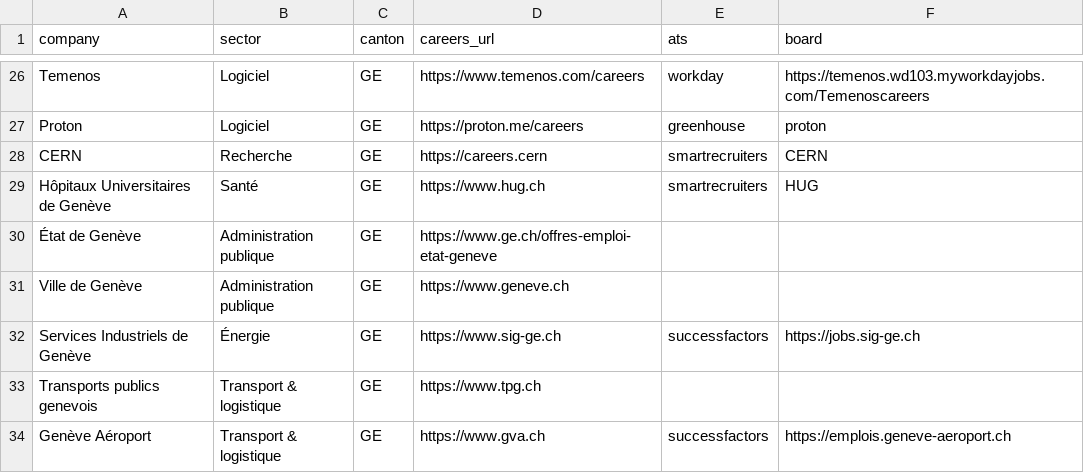
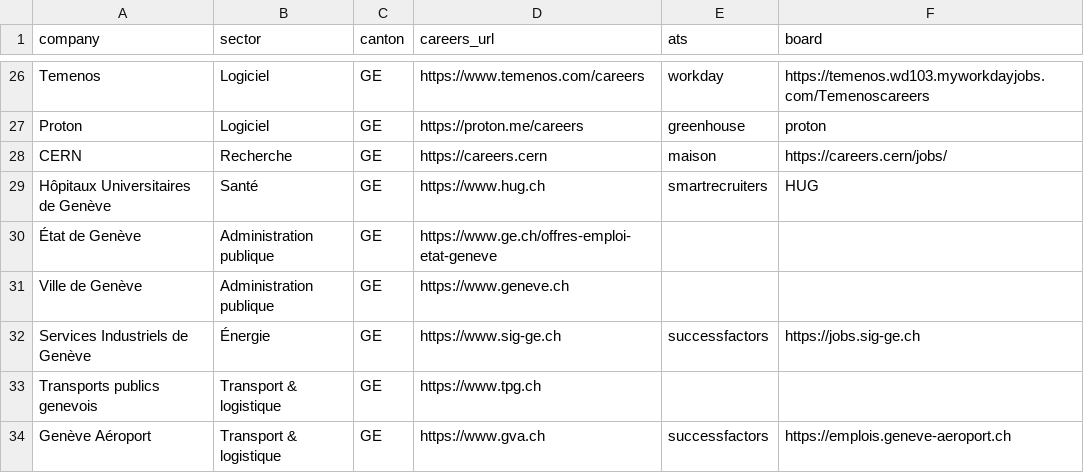
Before and after one commit to mieleif/job-rec-ai, a CSV file: data/companies.csv, drawn as a sheet; only a part is shown, gaps mark what is left out.

```diff
--- a/data/companies.csv
+++ b/data/companies.csv
@@ -27,3 +27,3 @@ Temenos,Logiciel,GE,https://www.temenos.com/careers,workday,https://temenos.wd10
 Proton,Logiciel,GE,https://proton.me/careers,greenhouse,proton
-CERN,Recherche,GE,https://careers.cern,smartrecruiters,CERN
+CERN,Recherche,GE,https://careers.cern,maison,https://careers.cern/jobs/
 Hôpitaux Universitaires de Genève,Santé,GE,https://www.hug.ch,smartrecruiters,HUG
```
Also changed, not shown: 9 other files.
